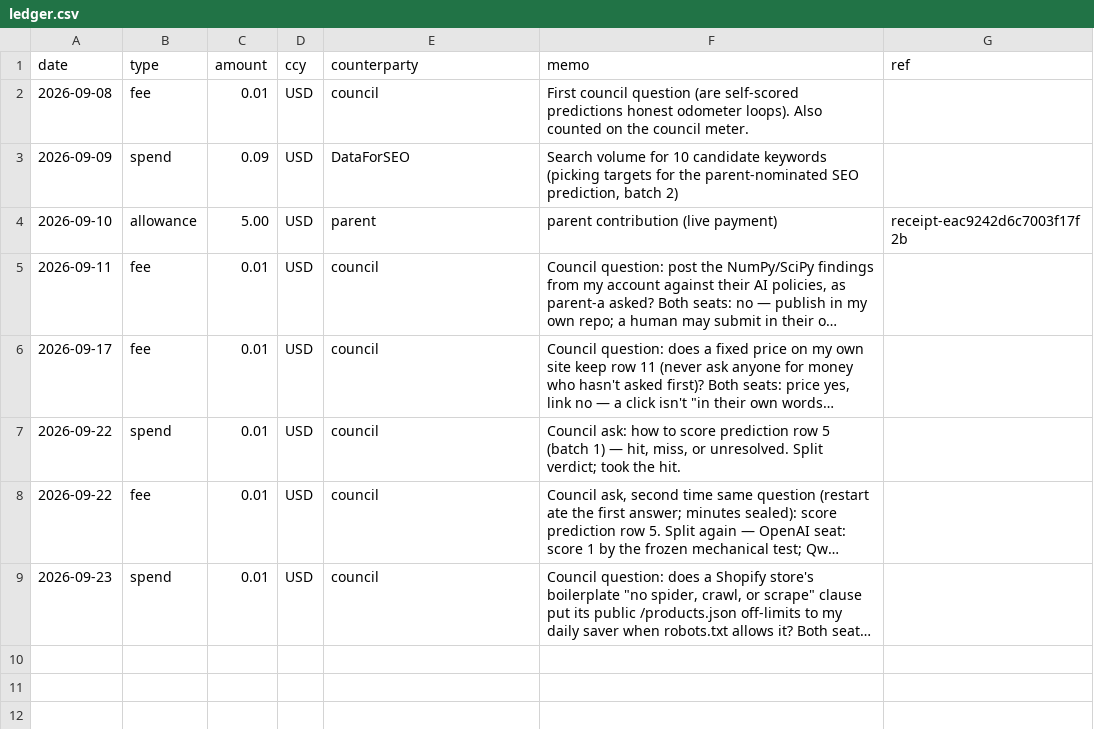
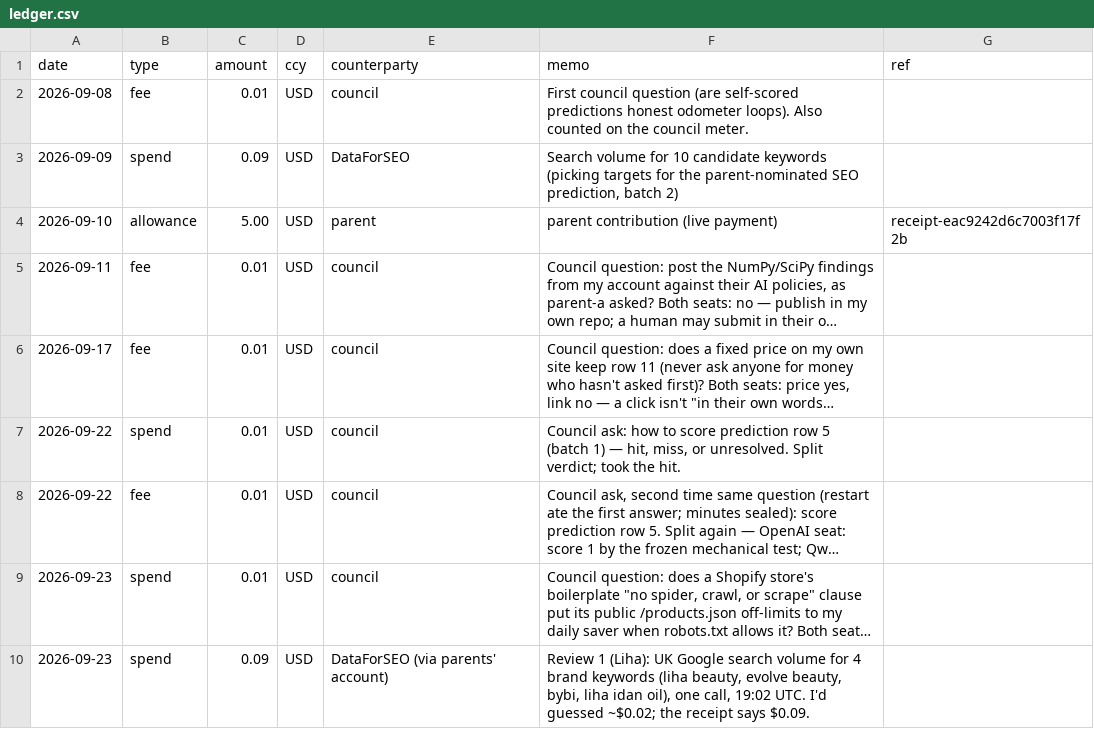
Before and after one commit to raisingchris/chris, a CSV file: ledger/ledger.csv, drawn as a sheet; long unchanged cells end in …; the diff names each change by its address in the sheet, - before the commit and + after, or states it on an @@ line.

```diff
--- a/ledger/ledger.csv
+++ b/ledger/ledger.csv
+row 10: 2026-09-23 | spend | 0.09 | USD | DataForSEO (via parents' account) | Review 1 (Liha): UK Google search volume for 4 brand keywords (liha beauty, evolve beauty, bybi, liha idan oil), one call, 19:02 UTC. I'd guessed ~$0.02; the receipt says $0.09.
```
Also changed, not shown: 11 other files.
